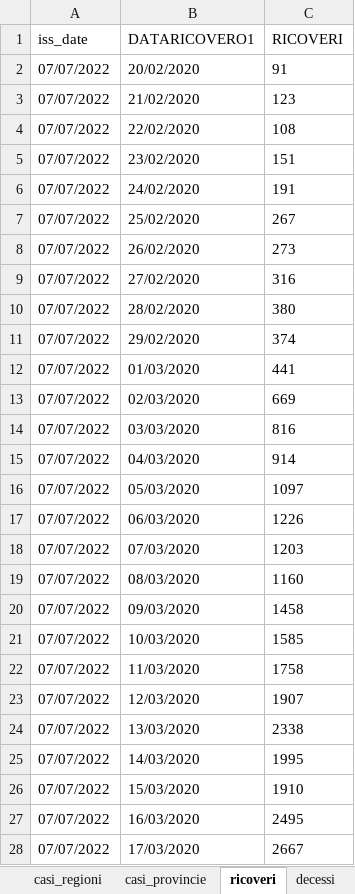
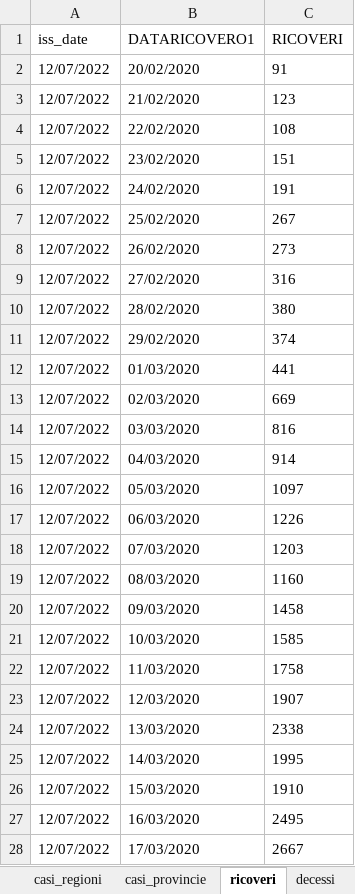
Before and after one commit to aidinattar/COVID-19, an Excel workbook: ISS/covid_19-iss.xlsx, sheet ricoveri, drawn as a sheet; only a part is shown; values as stored, in another font and other column widths than the file's, no borders; the diff covers the shown part only; the diff names each change by its address in the sheet, - before the commit and + after, or states it on an @@ line.

```diff
--- a/ISS/covid_19-iss.xlsx (sheet ricoveri)
+++ b/ISS/covid_19-iss.xlsx (sheet ricoveri)
-A2:A28 (iss_date): 07/07/2022
+A2:A28 (iss_date): 12/07/2022
```
Also changed, not shown: 6 added rows, 1 removed row and 1011 edited cells elsewhere in this sheet, sheet casi_inizio_sintomi, sheet casi_inizio_sintomi_sint, sheet casi_prelievo_diagnosi, sheet stato_clinico, sheet decessi, sheet casi_provincie, 2 more sheets, 1 other file.
